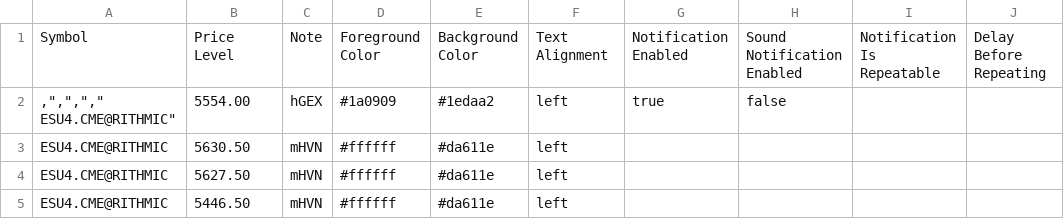
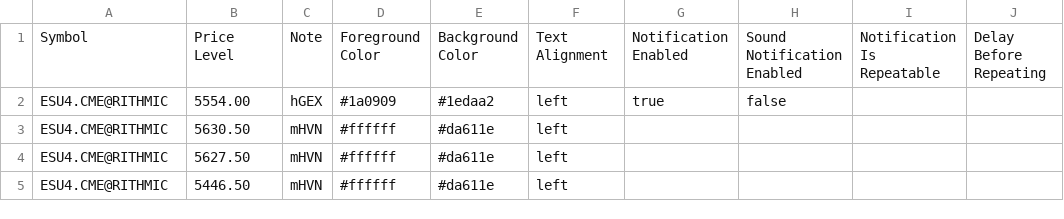
Before and after one commit to snowiesuet/Cloud-notes, a CSV file: ES.csv, drawn as a sheet; only a part is shown; ↵ is a line break in a cell; the diff names each change by its address in the sheet, - before the commit and + after, or states it on an @@ line.

Commit message:
Update ES.csv

```diff
--- a/ES.csv
+++ b/ES.csv
-A2: ,",","," ↵ ESU4.CME@RITHMIC"
+A2: ESU4.CME@RITHMIC
```
